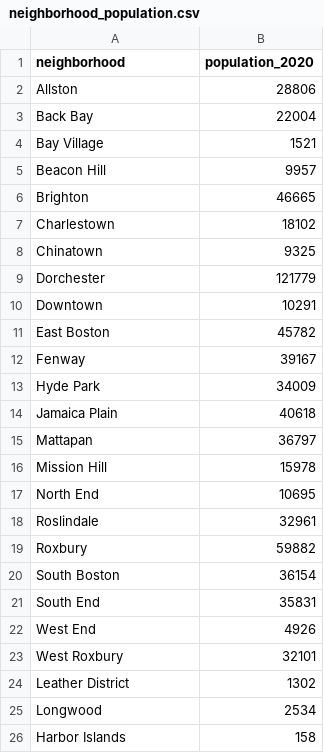
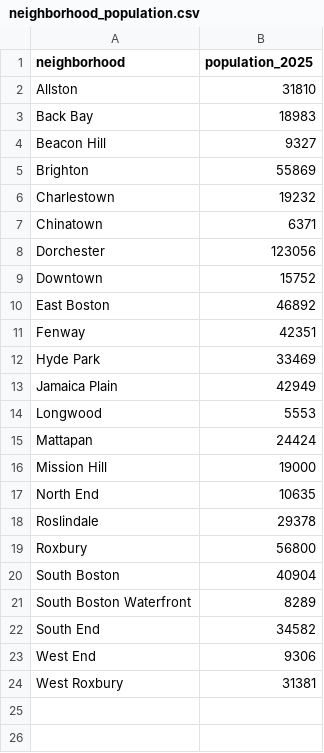
Before and after one commit to caiershuaige/cs506Xiaoluo-JiachengHe-renweiLi-Mengxing-Wang-Final-project, a CSV file: data/external/neighborhood_population.csv, drawn as a sheet.

```diff
--- a/data/external/neighborhood_population.csv
+++ b/data/external/neighborhood_population.csv
@@ -1,26 +1,24 @@
-neighborhood,population_2020
-Allston,28806
-Back Bay,22004
-Bay Village,1521
-Beacon Hill,9957
-Brighton,46665
-Charlestown,18102
-Chinatown,9325
-Dorchester,121779
-Downtown,10291
-East Boston,45782
-Fenway,39167
-Hyde Park,34009
-Jamaica Plain,40618
-Mattapan,36797
-Mission Hill,15978
-North End,10695
-Roslindale,32961
-Roxbury,59882
-South Boston,36154
-South End,35831
-West End,4926
-West Roxbury,32101
-Leather District,1302
-Longwood,2534
-Harbor Islands,158
+neighborhood,population_2025
+Allston,31810
+Back Bay,18983
+Beacon Hill,9327
+Brighton,55869
+Charlestown,19232
+Chinatown,6371
+Dorchester,123056
+Downtown,15752
+East Boston,46892
+Fenway,42351
+Hyde Park,33469
+Jamaica Plain,42949
+Longwood,5553
+Mattapan,24424
+Mission Hill,19000
+North End,10635
+Roslindale,29378
+Roxbury,56800
+South Boston,40904
+South Boston Waterfront,8289
+South End,34582
+West End,9306
+West Roxbury,31381
```
Also changed, not shown: 26 other files.
